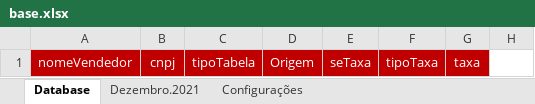
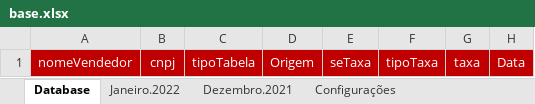
Before and after one commit to filipoow/vync, an Excel workbook: base.xlsx, sheet Database, drawn as a sheet; values as stored, in another font and other column widths than the file's, no borders; the diff names each change by its address in the sheet, - before the commit and + after, or states it on an @@ line.

```diff
--- a/base.xlsx (sheet Database)
+++ b/base.xlsx (sheet Database)
+sheet tab: Janeiro.2022
-H1: (empty)
+H1: Data
-H1 fill: none
+H1 fill: #C00000
```
Also changed, not shown: 53 other files.
